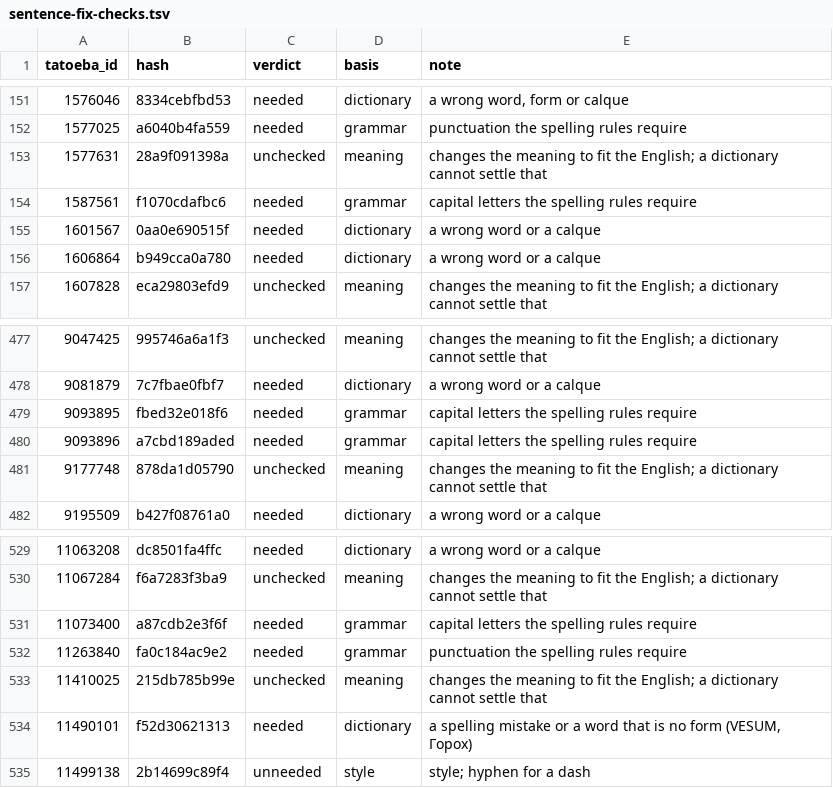
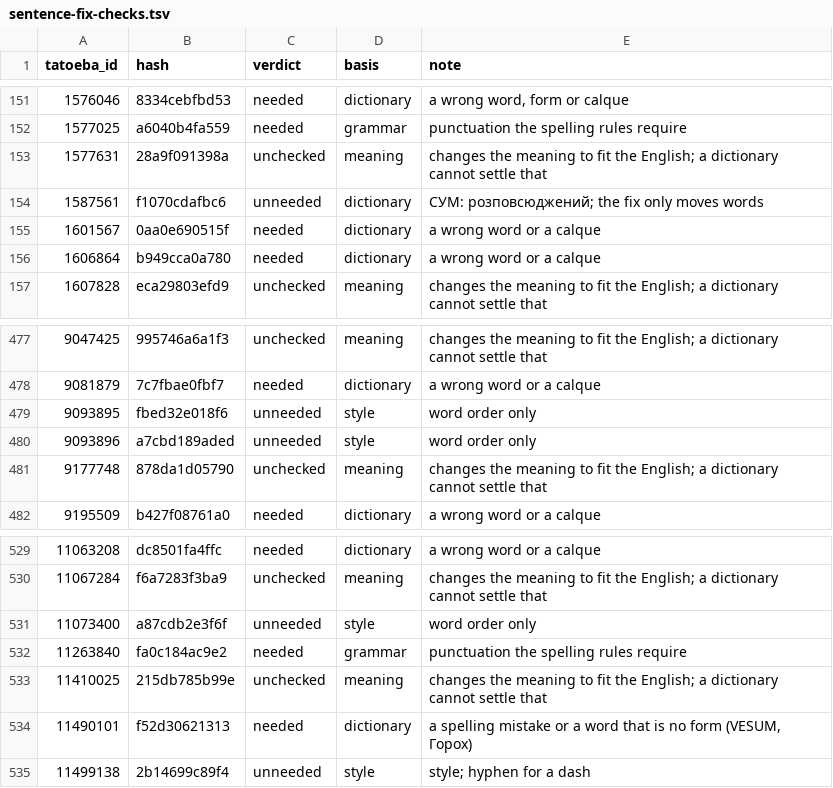
Before and after one commit to Jesper-Andersson/nebokrai, a TSV file: data/sentence-fix-checks.tsv, drawn as a sheet; only a part is shown, gaps mark what is left out.

Commit message:
Mark four word-order-only fixes as unneeded
«Холера не розповсюджена в Японії», «Які ти використав спеції?» (twice) and «тицяють одне на одного пальцями» were fixed only by moving words, and «розповсюджений» is in СУМ. 144 of 570 fixes are now unneeded, corrected examples fall to 491, and 122 sentences are shown as on Tatoeba.

```diff
--- a/data/sentence-fix-checks.tsv
+++ b/data/sentence-fix-checks.tsv
@@ -153,3 +153,3 @@ tatoeba_id	hash	verdict	basis	note
 1577631	28a9f091398a	unchecked	meaning	changes the meaning to fit the English; a dictionary cannot settle that
-1587561	f1070cdafbc6	needed	grammar	capital letters the spelling rules require
+1587561	f1070cdafbc6	unneeded	dictionary	СУМ: розповсюджений; the fix only moves words
 1601567	0aa0e690515f	needed	dictionary	a wrong word or a calque
@@ -478,4 +478,4 @@ tatoeba_id	hash	verdict	basis	note
 9081879	7c7fbae0fbf7	needed	dictionary	a wrong word or a calque
-9093895	fbed32e018f6	needed	grammar	capital letters the spelling rules require
-9093896	a7cbd189aded	needed	grammar	capital letters the spelling rules require
+9093895	fbed32e018f6	unneeded	style	word order only
+9093896	a7cbd189aded	unneeded	style	word order only
 9177748	878da1d05790	unchecked	meaning	changes the meaning to fit the English; a dictionary cannot settle that
@@ -530,3 +530,3 @@ tatoeba_id	hash	verdict	basis	note
 11067284	f6a7283f3ba9	unchecked	meaning	changes the meaning to fit the English; a dictionary cannot settle that
-11073400	a87cdb2e3f6f	needed	grammar	capital letters the spelling rules require
+11073400	a87cdb2e3f6f	unneeded	style	word order only
 11263840	fa0c184ac9e2	needed	grammar	punctuation the spelling rules require
```
Also changed, not shown: 3 other files.
